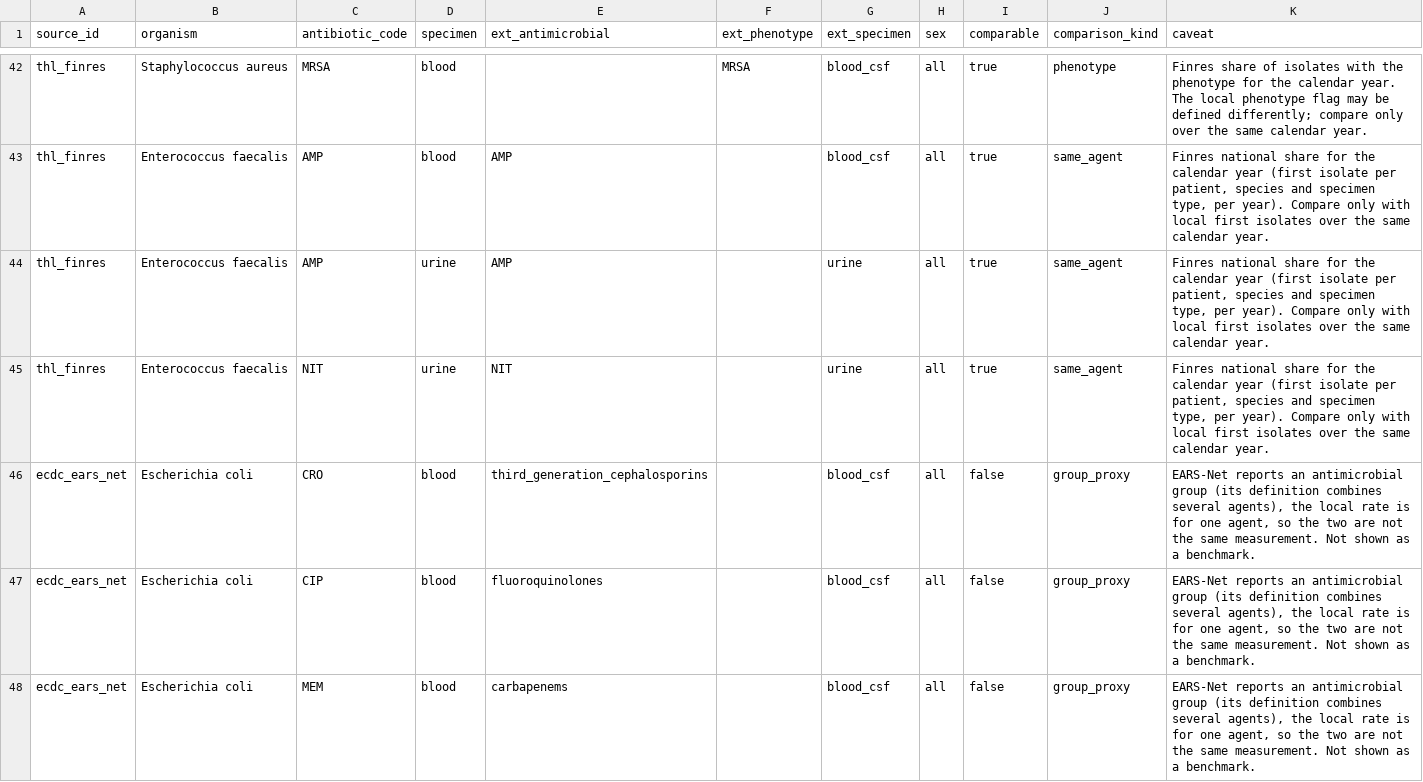
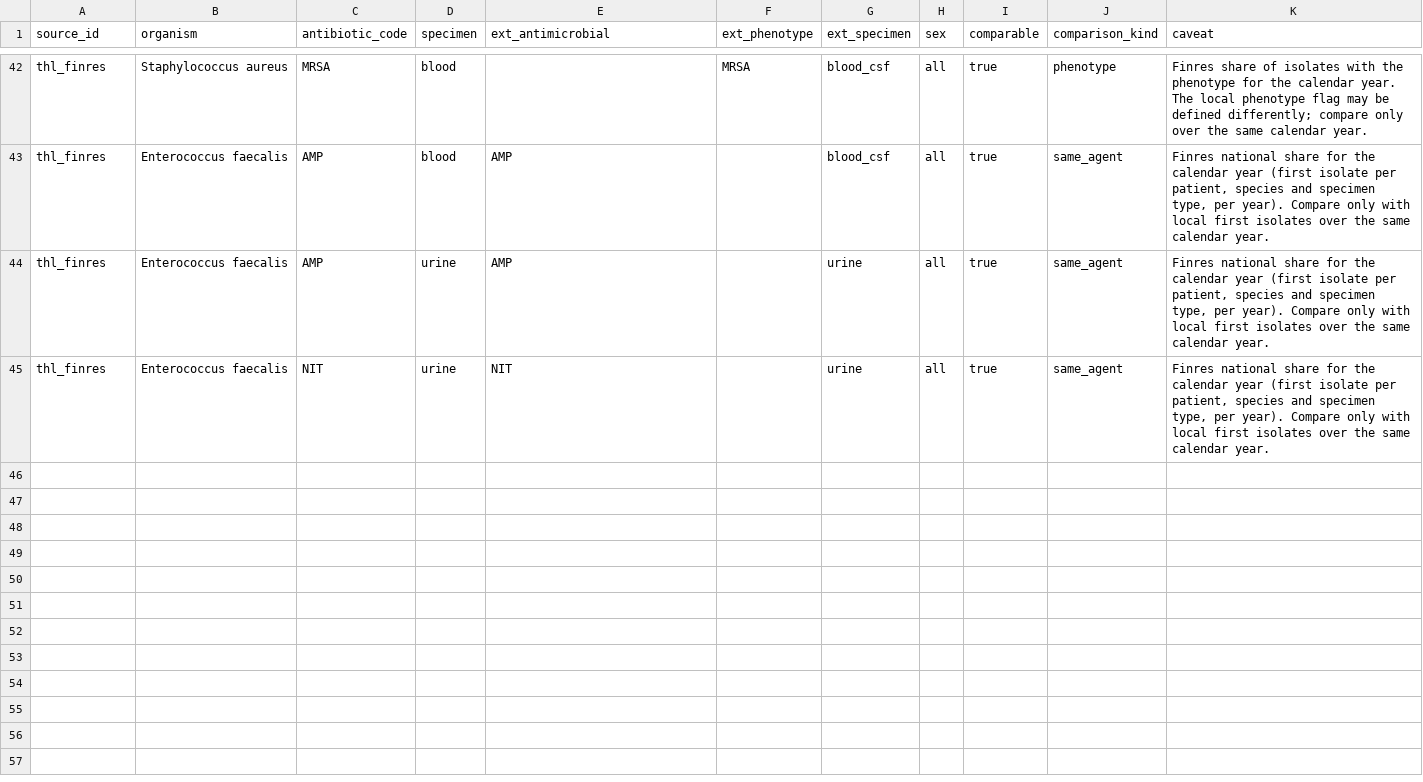
Before and after one commit to sudo2182/JunctionX_Microbiology, a CSV file: pipeline/benchmarks/data/comparability.csv, drawn as a sheet; only a part is shown, gaps mark what is left out; the diff covers the shown part only; the diff names each change by its address in the sheet, - before the commit and + after, or states it on an @@ line.

```diff
--- a/pipeline/benchmarks/data/comparability.csv
+++ b/pipeline/benchmarks/data/comparability.csv
-row 46: ecdc_ears_net | Escherichia coli | CRO | blood | third_generation_cephalosporins |  | blood_csf | all | false | group_proxy | EARS-Net reports an antimicrobial group (its definition combines several agents), the local rate is for one agent, so the two are not the same measurement. Not shown as a benchmark.
-row 47: ecdc_ears_net | Escherichia coli | CIP | blood | fluoroquinolones |  | blood_csf | all | false | group_proxy | EARS-Net reports an antimicrobial group (its definition combines several agents), the local rate is for one agent, so the two are not the same measurement. Not shown as a benchmark.
-row 48: ecdc_ears_net | Escherichia coli | MEM | blood | carbapenems |  | blood_csf | all | false | group_proxy | EARS-Net reports an antimicrobial group (its definition combines several agents), the local rate is for one agent, so the two are not the same measurement. Not shown as a benchmark.
```
Also changed, not shown: 9 removed rows elsewhere in this file, 13 other files.
